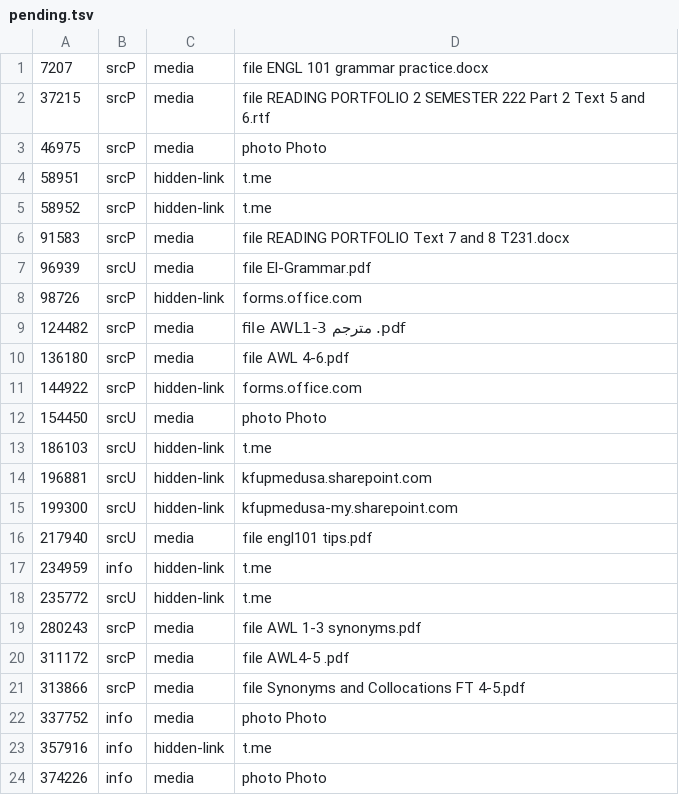
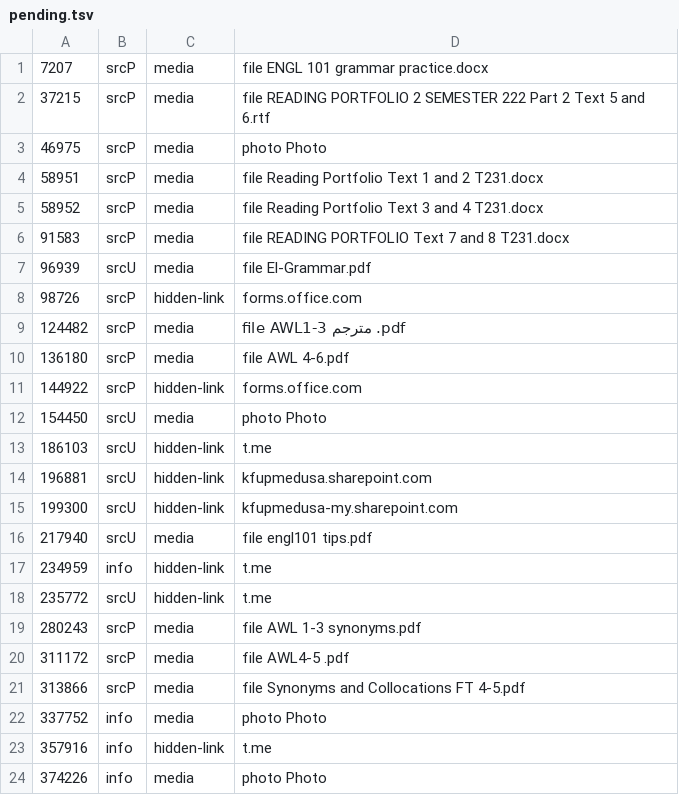
Before and after one commit to syncbumousa-crypto/academia, a TSV file: _import/tg/ENGL101/pending.tsv, drawn as a sheet.

```diff
--- a/_import/tg/ENGL101/pending.tsv
+++ b/_import/tg/ENGL101/pending.tsv
@@ -3,4 +3,4 @@
 46975	srcP	media	photo Photo
-58951	srcP	hidden-link	t.me
-58952	srcP	hidden-link	t.me
+58951	srcP	media	file Reading Portfolio Text 1 and 2 T231.docx
+58952	srcP	media	file Reading Portfolio Text 3 and 4 T231.docx
 91583	srcP	media	file READING PORTFOLIO Text 7 and 8 T231.docx
```
Also changed, not shown: 12 other files.
